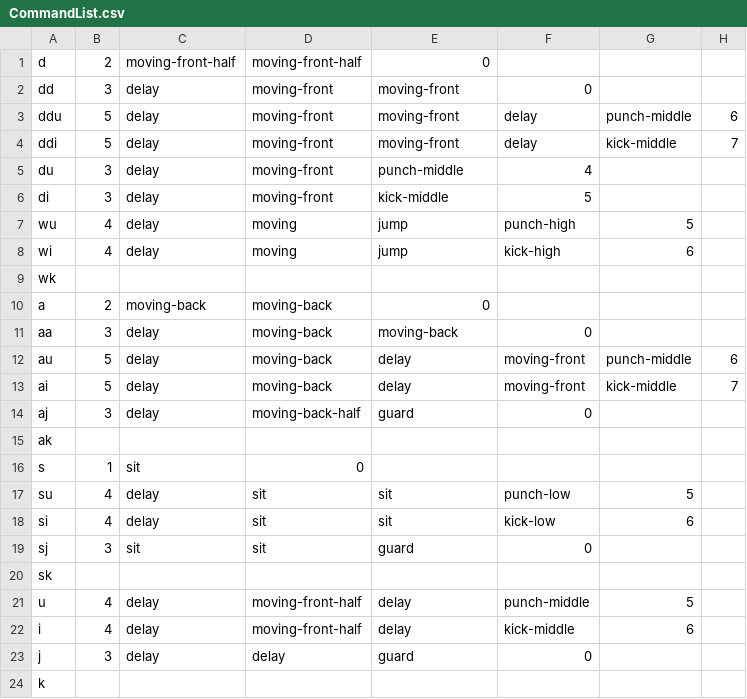
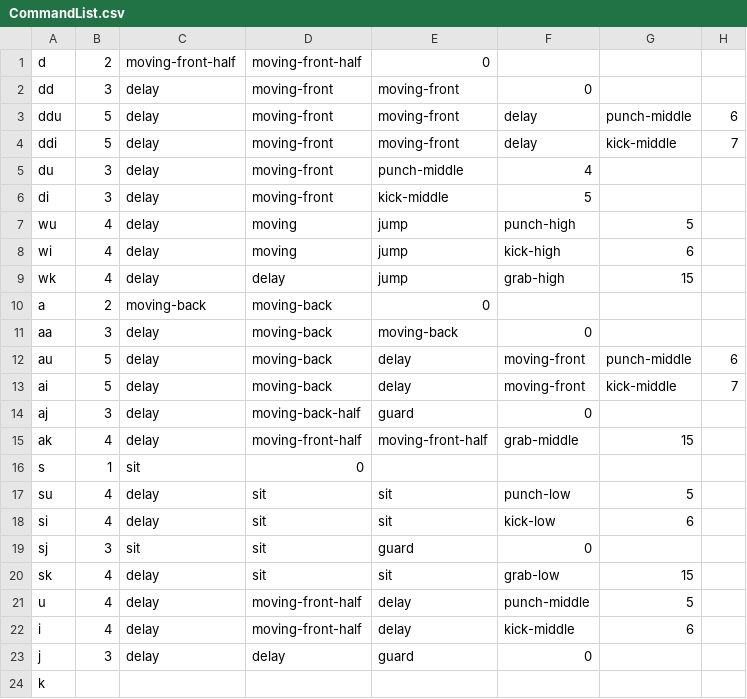
Before and after one commit to jc5201/HammerDown, a CSV file: Assets/CommandList.csv, drawn as a sheet.

Commit message:
cmdlist
cmdlist

```diff
--- a/Assets/CommandList.csv
+++ b/Assets/CommandList.csv
@@ -8,3 +8,3 @@ wu,4,delay,moving,jump,punch-high,5,
 wi,4,delay,moving,jump,kick-high,6,
-wk,,,,,,,
+wk,4,delay,delay,jump,grab-high,15,
 a,2,moving-back,moving-back,0,,,
@@ -14,3 +14,3 @@ ai,5,delay,moving-back,delay,moving-front,kick-middle,7
 aj,3,delay,moving-back-half,guard,0,,
-ak,,,,,,,
+ak,4,delay,moving-front-half,moving-front-half,grab-middle,15,
 s,1,sit,0,,,,
@@ -19,3 +19,3 @@ si,4,delay,sit,sit,kick-low,6,
 sj,3,sit,sit,guard,0,,
-sk,,,,,,,
+sk,4,delay,sit,sit,grab-low,15,
 u,4,delay,moving-front-half,delay,punch-middle,5,
```
